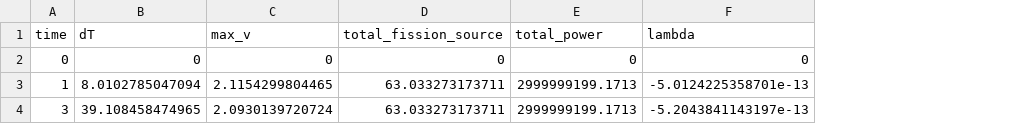
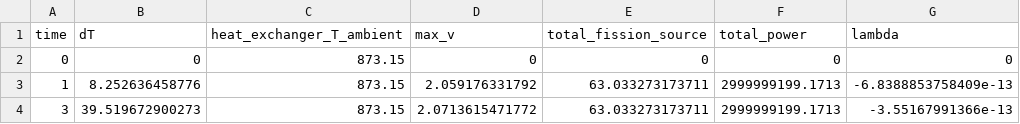
Before and after one commit to snschune/virtual_test_bed, a CSV file: msr/msfr/plant/steady/gold/run_ns_out.csv, drawn as a sheet; addresses are those after the commit; the diff names each change by its address in the sheet, - before the commit and + after, or states it on an @@ line.

```diff
--- a/msr/msfr/plant/steady/gold/run_ns_out.csv
+++ b/msr/msfr/plant/steady/gold/run_ns_out.csv
+column C (heat_exchanger_T_ambient), rows 2-4: all 873.15
-B3 (dT): 8.0102785047094
+B3 (dT): 8.252636458776
-D3 (max_v): 2.1154299804465
+D3 (max_v): 2.059176331792
-G3 (lambda): -5.0124225358701e-13
+G3 (lambda): -6.8388853758409e-13
-B4 (dT): 39.108458474965
+B4 (dT): 39.519672900273
-D4 (max_v): 2.0930139720724
+D4 (max_v): 2.0713615471772
-G4 (lambda): -5.2043841143197e-13
+G4 (lambda): -3.55167991366e-13
```
Also changed, not shown: msr/msfr/plant/steady/gold/multiphysics_out_ns0.csv, msr/msfr/plant/steady/gold/multiphysics_out_ns0_sam_balance_of_plant0_csv.csv, 25 other files.
